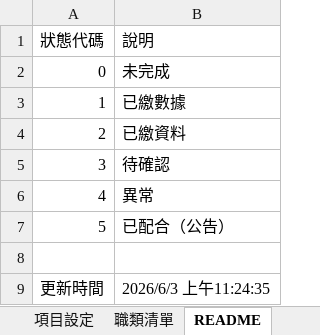
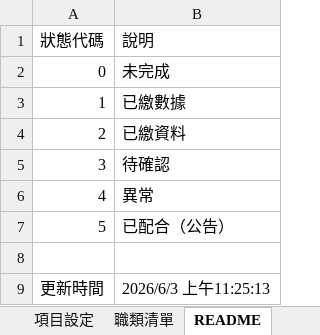
Before and after one commit to jmmvudci/teaching-tracking, an Excel workbook: tracking_data.xlsx, sheet README, drawn as a sheet; values as stored, in another font and other column widths than the file's, no borders; the diff names each change by its address in the sheet, - before the commit and + after, or states it on an @@ line.

```diff
--- a/tracking_data.xlsx (sheet README)
+++ b/tracking_data.xlsx (sheet README)
-B9 (說明): 2026/6/3 上午11:24:35
+B9 (說明): 2026/6/3 上午11:25:13
```
Also changed, not shown: sheet 項目設定, sheet 追蹤矩陣.
